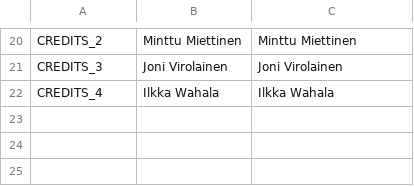
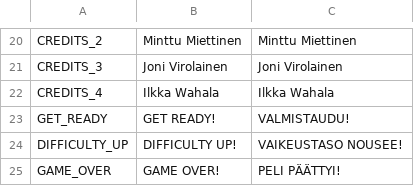
Before and after one commit to dry-spell-games/crosswalk-mayhem, a CSV file: translations/translations.csv, drawn as a sheet; only a part is shown, gaps mark what is left out.

```diff
--- a/translations/translations.csv
+++ b/translations/translations.csv
@@ -22 +22,4 @@ CREDITS_3;Joni Virolainen;Joni Virolainen
 CREDITS_4;Ilkka Wahala;Ilkka Wahala
+GET_READY;GET READY!;VALMISTAUDU!
+DIFFICULTY_UP;DIFFICULTY UP!;VAIKEUSTASO NOUSEE!
+GAME_OVER;GAME OVER!;PELI PÄÄTTYI!
```
Also changed, not shown: 37 other files.
